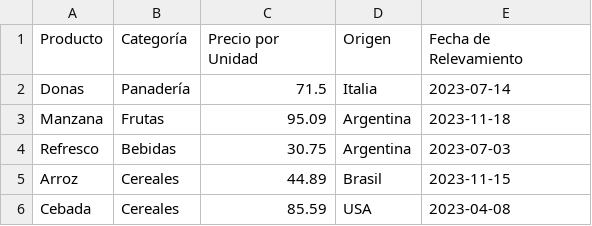
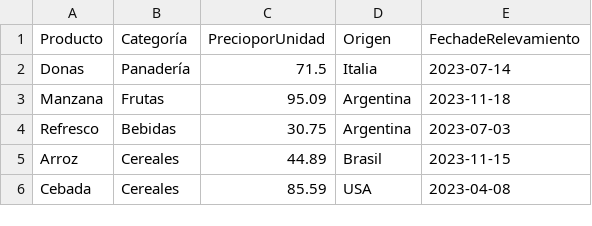
Before and after one commit to LauraSanin20/AnalisisDatos, a CSV file: data/bdcanasta.csv, drawn as a sheet; only a part is shown.

```diff
--- a/data/bdcanasta.csv
+++ b/data/bdcanasta.csv
@@ -1,2 +1,2 @@
-Producto,Categoría,Precio por Unidad,Origen,Fecha de Relevamiento
+Producto,Categoría,PrecioporUnidad,Origen,FechadeRelevamiento
 Donas,Panadería,71.5,Italia,2023-07-14
```
Also changed, not shown: 5 other files.
